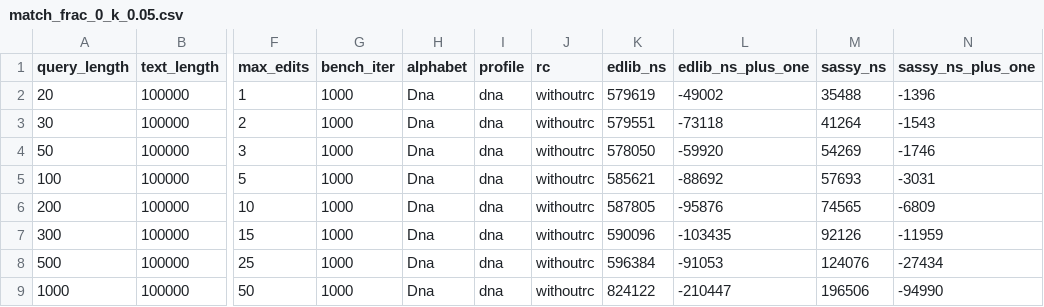
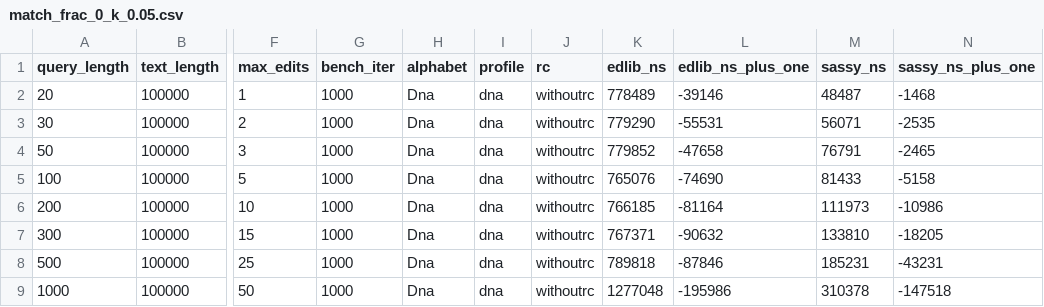
Before and after one commit to rickbeeloo/sassy-py-test, a CSV file: benchmarks/paper/data/match_frac_0_k_0.05.csv, drawn as a sheet; only a part is shown, gaps mark what is left out; the diff names each change by its address in the sheet, - before the commit and + after, or states it on an @@ line.

```diff
--- a/benchmarks/paper/data/match_frac_0_k_0.05.csv
+++ b/benchmarks/paper/data/match_frac_0_k_0.05.csv
-K2 (edlib_ns): 579619
+K2 (edlib_ns): 778489
-L2 (edlib_ns_plus_one): -49002
+L2 (edlib_ns_plus_one): -39146
-M2 (sassy_ns): 35488
+M2 (sassy_ns): 48487
-N2 (sassy_ns_plus_one): -1396
+N2 (sassy_ns_plus_one): -1468
-K3 (edlib_ns): 579551
+K3 (edlib_ns): 779290
-L3 (edlib_ns_plus_one): -73118
+L3 (edlib_ns_plus_one): -55531
-M3 (sassy_ns): 41264
+M3 (sassy_ns): 56071
-N3 (sassy_ns_plus_one): -1543
+N3 (sassy_ns_plus_one): -2535
-K4 (edlib_ns): 578050
+K4 (edlib_ns): 779852
-L4 (edlib_ns_plus_one): -59920
+L4 (edlib_ns_plus_one): -47658
-M4 (sassy_ns): 54269
+M4 (sassy_ns): 76791
-N4 (sassy_ns_plus_one): -1746
+N4 (sassy_ns_plus_one): -2465
-K5 (edlib_ns): 585621
+K5 (edlib_ns): 765076
-L5 (edlib_ns_plus_one): -88692
+L5 (edlib_ns_plus_one): -74690
-M5 (sassy_ns): 57693
+M5 (sassy_ns): 81433
-N5 (sassy_ns_plus_one): -3031
+N5 (sassy_ns_plus_one): -5158
-K6 (edlib_ns): 587805
+K6 (edlib_ns): 766185
-L6 (edlib_ns_plus_one): -95876
+L6 (edlib_ns_plus_one): -81164
-M6 (sassy_ns): 74565
+M6 (sassy_ns): 111973
-N6 (sassy_ns_plus_one): -6809
+N6 (sassy_ns_plus_one): -10986
-K7 (edlib_ns): 590096
+K7 (edlib_ns): 767371
-L7 (edlib_ns_plus_one): -103435
+L7 (edlib_ns_plus_one): -90632
-M7 (sassy_ns): 92126
+M7 (sassy_ns): 133810
-N7 (sassy_ns_plus_one): -11959
+N7 (sassy_ns_plus_one): -18205
-K8 (edlib_ns): 596384
+K8 (edlib_ns): 789818
-L8 (edlib_ns_plus_one): -91053
+L8 (edlib_ns_plus_one): -87846
-M8 (sassy_ns): 124076
+M8 (sassy_ns): 185231
-N8 (sassy_ns_plus_one): -27434
+N8 (sassy_ns_plus_one): -43231
-K9 (edlib_ns): 824122
+K9 (edlib_ns): 1277048
-L9 (edlib_ns_plus_one): -210447
+L9 (edlib_ns_plus_one): -195986
-M9 (sassy_ns): 196506
+M9 (sassy_ns): 310378
-N9 (sassy_ns_plus_one): -94990
+N9 (sassy_ns_plus_one): -147518
```
Also changed, not shown: benchmarks/paper/data/match_frac_0_k_0.01.csv, benchmarks/paper/data/match_frac_0_k_20.csv, 1 other file.
